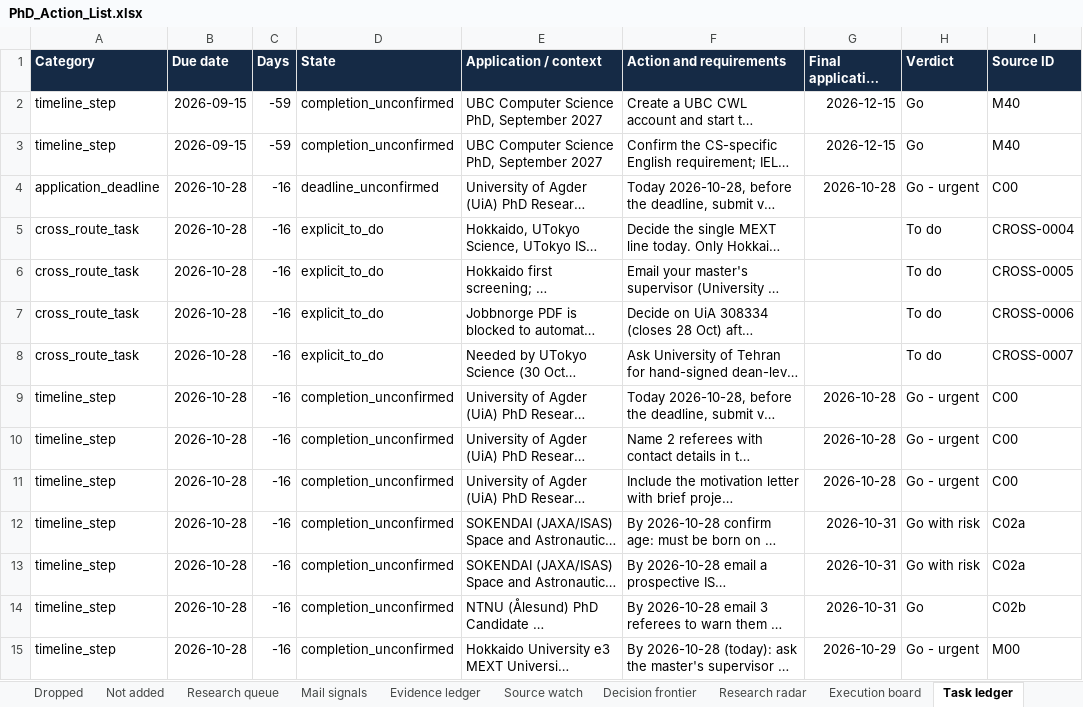
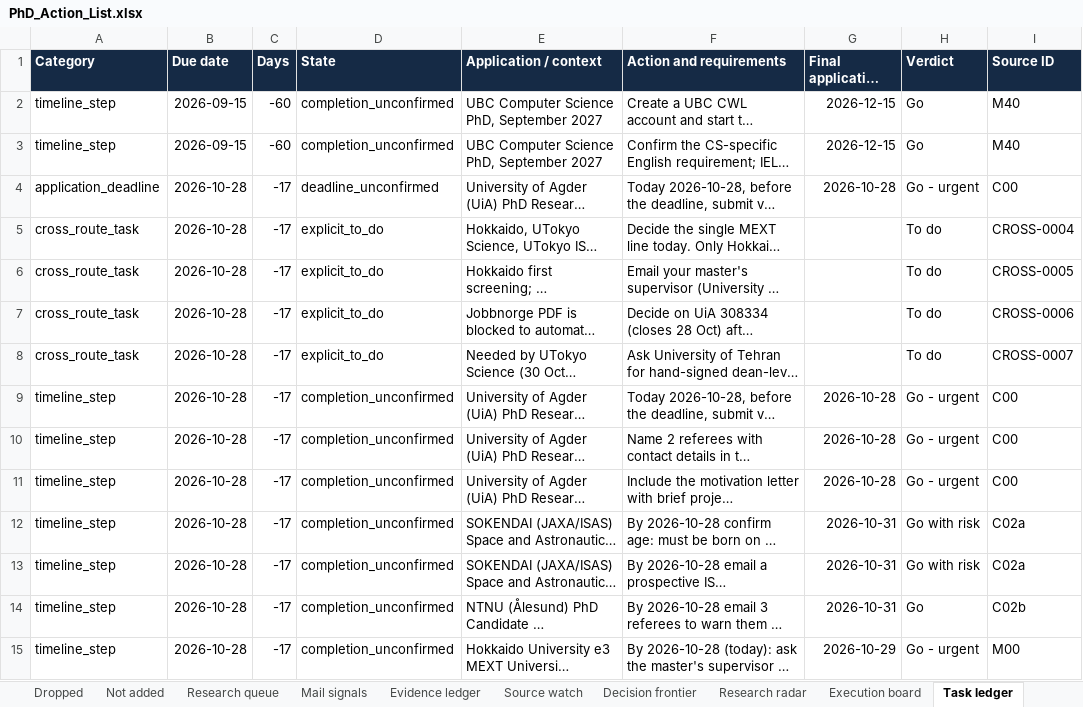
Before and after one commit to Armanasq/phd_tracker, an Excel workbook: PhD_Action_List.xlsx, sheet Task ledger, drawn as a sheet; only a part is shown; long unchanged cells end in …; values as stored, in another font and other column widths than the file's, no borders; the diff covers the shown part only; the diff names each change by its address in the sheet, - before the commit and + after, or states it on an @@ line.

```diff
--- a/PhD_Action_List.xlsx (sheet Task ledger)
+++ b/PhD_Action_List.xlsx (sheet Task ledger)
-C2:C3 (Days): -59
+C2:C3 (Days): -60
-C4:C15 (Days): -16
+C4:C15 (Days): -17
```
Also changed, not shown: 658 edited cells elsewhere in this sheet, sheet Execution board, sheet Decision frontier, sheet Source watch, sheet Read me, sheet Action list, 39 other files.
